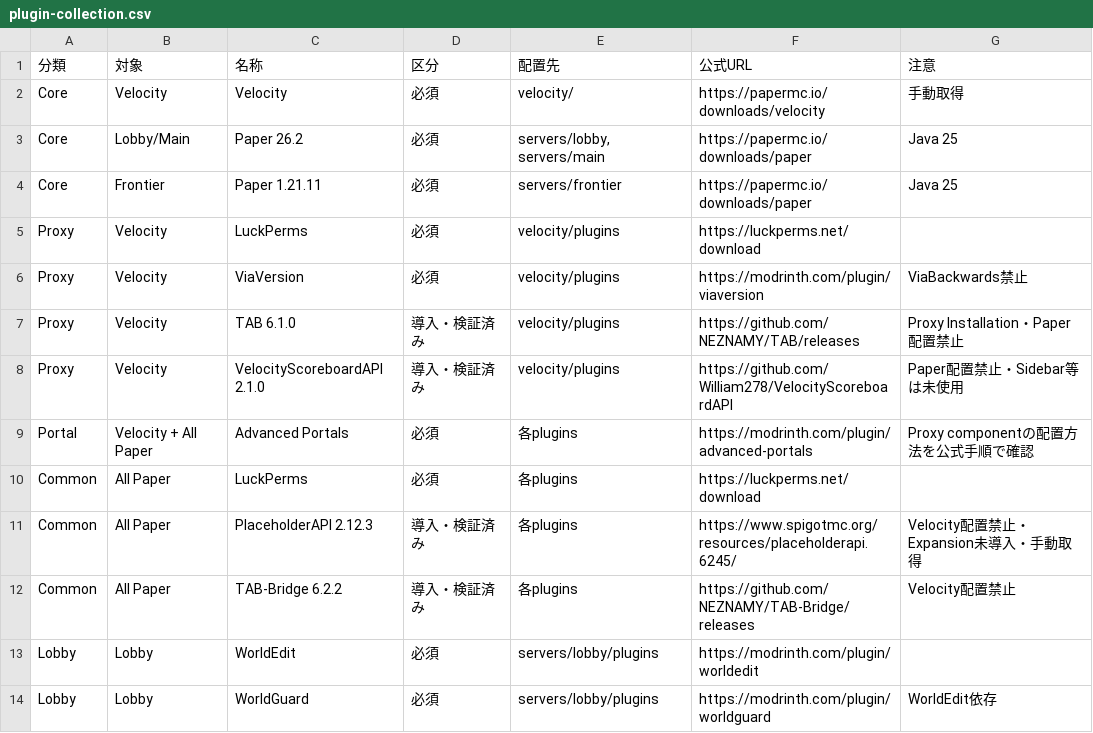
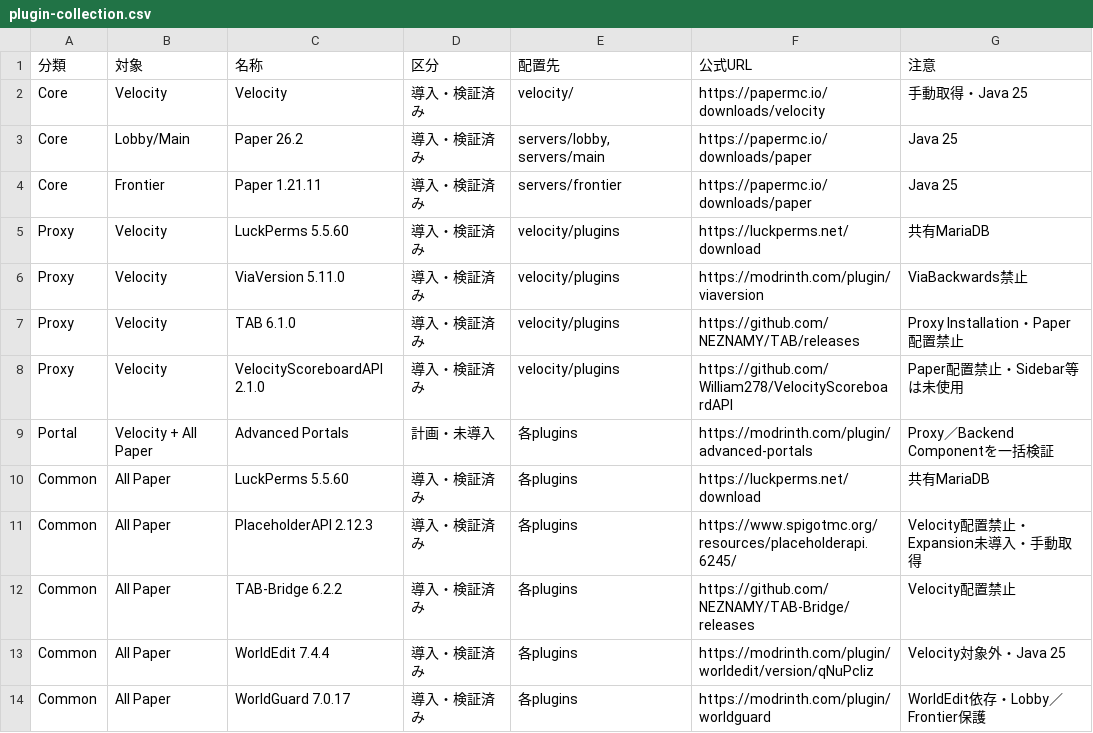
Before and after one commit to eariver/Project_Wayfarer, a CSV file: plugin-collection.csv, drawn as a sheet; only a part is shown; the diff covers the shown part only.

```diff
--- a/plugin-collection.csv
+++ b/plugin-collection.csv
@@ -1,14 +1,14 @@
 分類,対象,名称,区分,配置先,公式URL,注意
-Core,Velocity,Velocity,必須,velocity/,https://papermc.io/downloads/velocity,手動取得
-Core,Lobby/Main,Paper 26.2,必須,"servers/lobby, servers/main",https://papermc.io/downloads/paper,Java 25
-Core,Frontier,Paper 1.21.11,必須,servers/frontier,https://papermc.io/downloads/paper,Java 25
-Proxy,Velocity,LuckPerms,必須,velocity/plugins,https://luckperms.net/download,
-Proxy,Velocity,ViaVersion,必須,velocity/plugins,https://modrinth.com/plugin/viaversion,ViaBackwards禁止
+Core,Velocity,Velocity,導入・検証済み,velocity/,https://papermc.io/downloads/velocity,手動取得・Java 25
+Core,Lobby/Main,Paper 26.2,導入・検証済み,"servers/lobby, servers/main",https://papermc.io/downloads/paper,Java 25
+Core,Frontier,Paper 1.21.11,導入・検証済み,servers/frontier,https://papermc.io/downloads/paper,Java 25
+Proxy,Velocity,LuckPerms 5.5.60,導入・検証済み,velocity/plugins,https://luckperms.net/download,共有MariaDB
+Proxy,Velocity,ViaVersion 5.11.0,導入・検証済み,velocity/plugins,https://modrinth.com/plugin/viaversion,ViaBackwards禁止
 Proxy,Velocity,TAB 6.1.0,導入・検証済み,velocity/plugins,https://github.com/NEZNAMY/TAB/releases,Proxy Installation・Paper配置禁止
 Proxy,Velocity,VelocityScoreboardAPI 2.1.0,導入・検証済み,velocity/plugins,https://github.com/WiIIiam278/VelocityScoreboardAPI,Paper配置禁止・Sidebar等は未使用
-Portal,Velocity + All Paper,Advanced Portals,必須,各plugins,https://modrinth.com/plugin/advanced-portals,Proxy componentの配置方法を公式手順で確認
-Common,All Paper,LuckPerms,必須,各plugins,https://luckperms.net/download,
+Portal,Velocity + All Paper,Advanced Portals,計画・未導入,各plugins,https://modrinth.com/plugin/advanced-portals,Proxy／Backend Componentを一括検証
+Common,All Paper,LuckPerms 5.5.60,導入・検証済み,各plugins,https://luckperms.net/download,共有MariaDB
 Common,All Paper,PlaceholderAPI 2.12.3,導入・検証済み,各plugins,https://www.spigotmc.org/resources/placeholderapi.6245/,Velocity配置禁止・Expansion未導入・手動取得
 Common,All Paper,TAB-Bridge 6.2.2,導入・検証済み,各plugins,https://github.com/NEZNAMY/TAB-Bridge/releases,Velocity配置禁止
-Lobby,Lobby,WorldEdit,必須,servers/lobby/plugins,https://modrinth.com/plugin/worldedit,
-Lobby,Lobby,WorldGuard,必須,servers/lobby/plugins,https://modrinth.com/plugin/worldguard,WorldEdit依存
+Common,All Paper,WorldEdit 7.4.4,導入・検証済み,各plugins,https://modrinth.com/plugin/worldedit/version/qNuPcliz,Velocity対象外・Java 25
+Common,All Paper,WorldGuard 7.0.17,導入・検証済み,各plugins,https://modrinth.com/plugin/worldguard,WorldEdit依存・Lobby／Frontier保護
```
Also changed, not shown: 2 added rows, 1 removed row and 20 edited cells elsewhere in this file, 14 other files.
